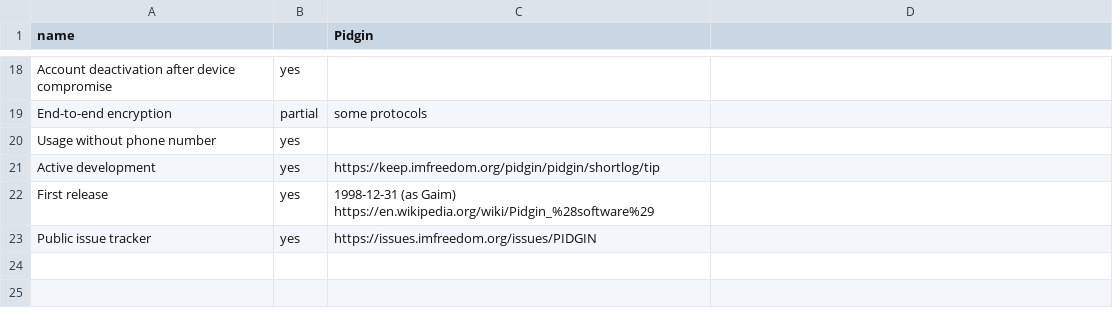
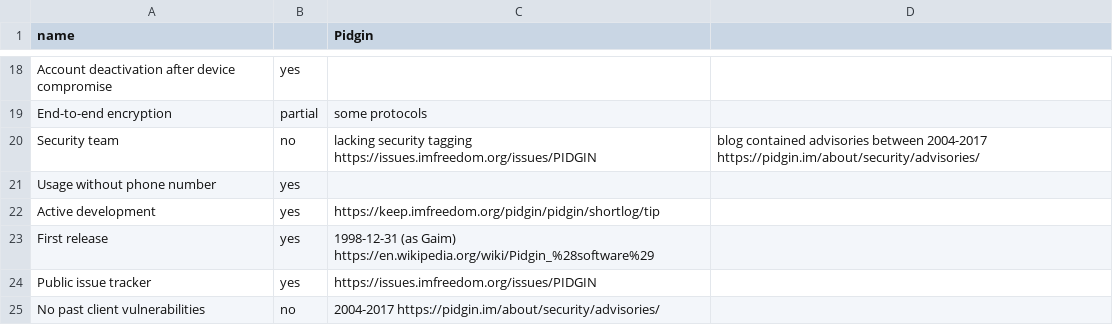
Before and after one commit to bkil/secuchart, a CSV file: data/pidgin.csv, drawn as a sheet; only a part is shown, gaps mark what is left out.

Commit message:
data: link to a few client exploits (from left to right), TG Ban

```diff
--- a/data/pidgin.csv
+++ b/data/pidgin.csv
@@ -19,2 +19,3 @@ Account deactivation after device compromise;yes;;
 End-to-end encryption;partial;some protocols;
+Security team;no;lacking security tagging https://issues.imfreedom.org/issues/PIDGIN;blog contained advisories between 2004-2017 https://pidgin.im/about/security/advisories/
 Usage without phone number;yes;;
@@ -23 +24,2 @@ First release;yes;1998-12-31 (as Gaim) https://en.wikipedia.org/wiki/Pidgin_%28s
 Public issue tracker;yes;https://issues.imfreedom.org/issues/PIDGIN;
+No past client vulnerabilities;no;2004-2017 https://pidgin.im/about/security/advisories/;
```
Also changed, not shown: data/briar.csv, data/dino.csv, 6 other files.
